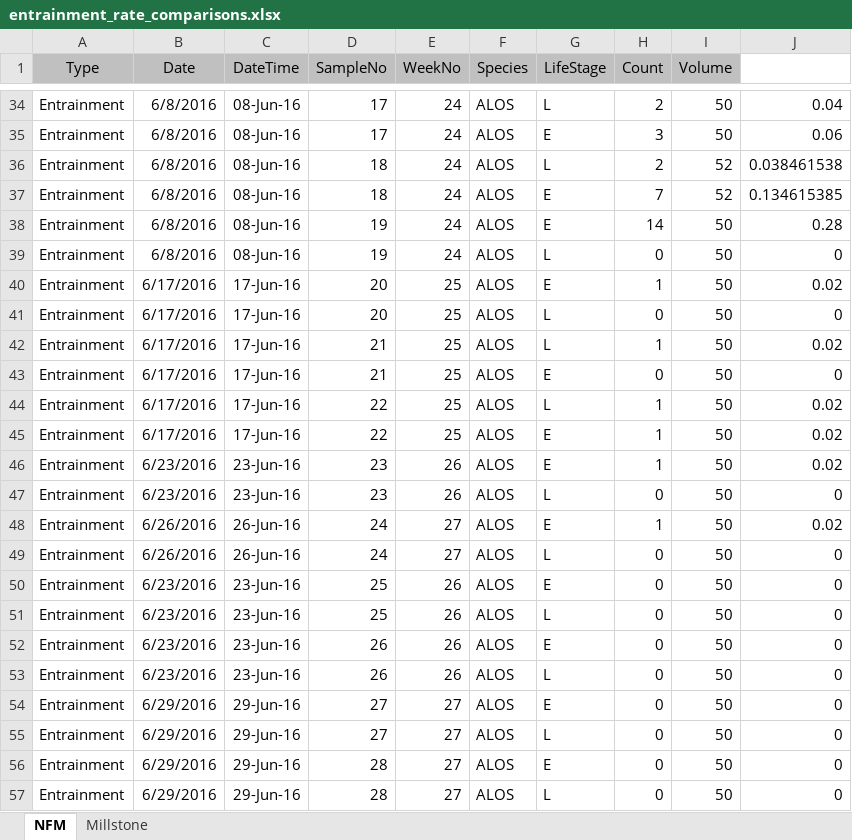
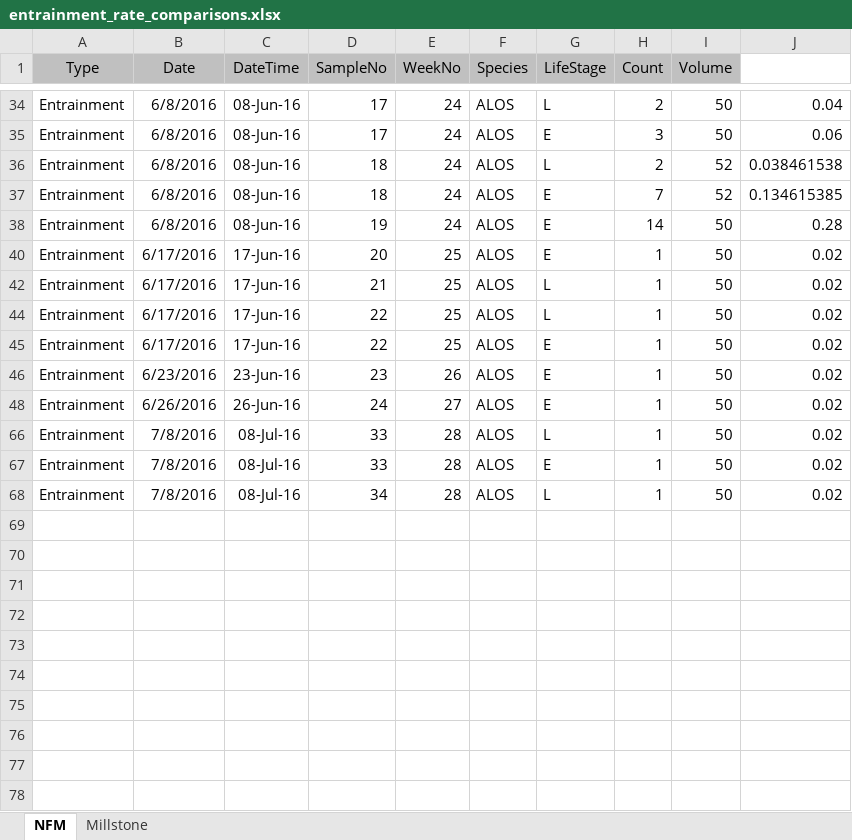
Before and after one commit to knebiolo/stryke, an Excel workbook: entrainment_rate_comparisons.xlsx, sheet NFM, drawn as a sheet; only a part is shown, gaps mark what is left out; the shorter side is filled out with more unchanged rows; values as stored, in another font and other column widths than the file's, no borders; charts and pictures not drawn; the diff covers the shown part only; the diff names each change by its address in the sheet, - before the commit and + after, or states it on an @@ line.

```diff
--- a/entrainment_rate_comparisons.xlsx (sheet NFM)
+++ b/entrainment_rate_comparisons.xlsx (sheet NFM)
@@ row 39 hidden: Entrainment | 6/8/2016 | 08-Jun-16 | 19 | 24 | ALOS | L | 0 | 50 | 0 @@
@@ row 41 hidden: Entrainment | 6/17/2016 | 17-Jun-16 | 20 | 25 | ALOS | L | 0 | 50 | 0 @@
@@ row 43 hidden: Entrainment | 6/17/2016 | 17-Jun-16 | 21 | 25 | ALOS | E | 0 | 50 | 0 @@
@@ row 47 hidden: Entrainment | 6/23/2016 | 23-Jun-16 | 23 | 26 | ALOS | L | 0 | 50 | 0 @@
@@ row 49 hidden: Entrainment | 6/26/2016 | 26-Jun-16 | 24 | 27 | ALOS | L | 0 | 50 | 0 @@
@@ row 50 hidden: Entrainment | 6/23/2016 | 23-Jun-16 | 25 | 26 | ALOS | E | 0 | 50 | 0 @@
@@ row 51 hidden: Entrainment | 6/23/2016 | 23-Jun-16 | 25 | 26 | ALOS | L | 0 | 50 | 0 @@
@@ row 52 hidden: Entrainment | 6/23/2016 | 23-Jun-16 | 26 | 26 | ALOS | E | 0 | 50 | 0 @@
@@ row 53 hidden: Entrainment | 6/23/2016 | 23-Jun-16 | 26 | 26 | ALOS | L | 0 | 50 | 0 @@
@@ row 54 hidden: Entrainment | 6/29/2016 | 29-Jun-16 | 27 | 27 | ALOS | E | 0 | 50 | 0 @@
@@ row 55 hidden: Entrainment | 6/29/2016 | 29-Jun-16 | 27 | 27 | ALOS | L | 0 | 50 | 0 @@
@@ row 56 hidden: Entrainment | 6/29/2016 | 29-Jun-16 | 28 | 27 | ALOS | E | 0 | 50 | 0 @@
@@ row 57 hidden: Entrainment | 6/29/2016 | 29-Jun-16 | 28 | 27 | ALOS | L | 0 | 50 | 0 @@
```
Also changed, not shown: 58 hidden or unhidden rows elsewhere in this sheet, charts or pictures, Example_Spreadsheet_v072622.xlsx, 15 other files.
